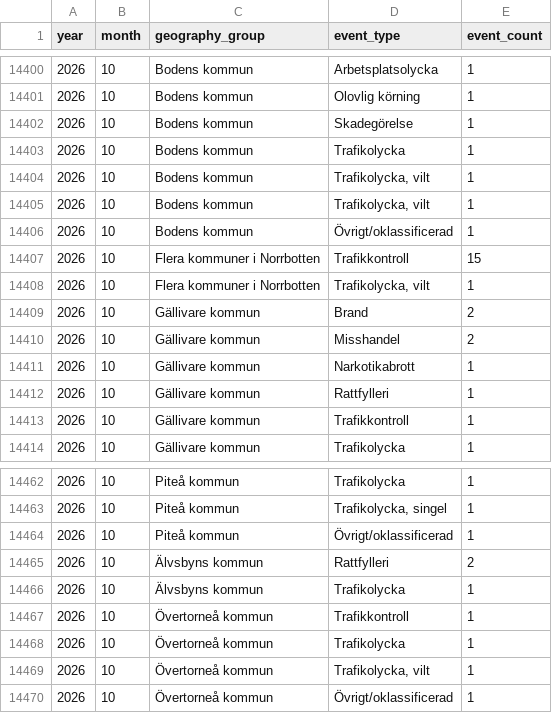
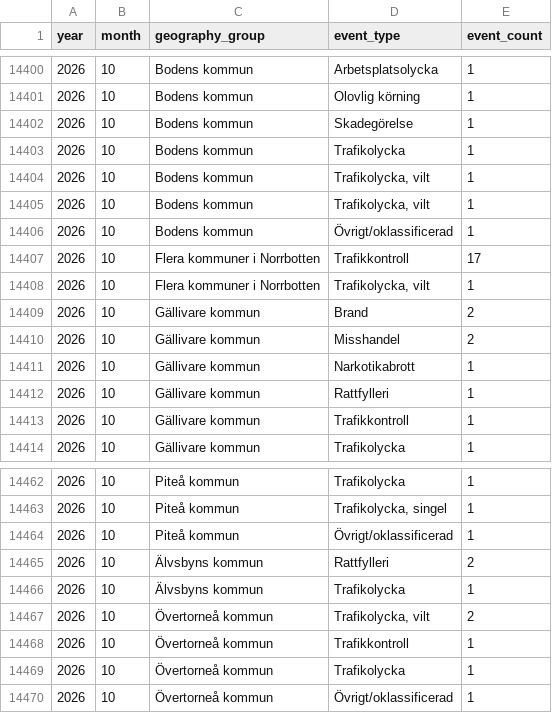
Before and after one commit to Lulea-statistik/Lulea-polishandelser, a CSV file: data/expanded_monthly_summary.csv, drawn as a sheet; only a part is shown, gaps mark what is left out.

```diff
--- a/data/expanded_monthly_summary.csv
+++ b/data/expanded_monthly_summary.csv
@@ -14406,3 +14406,3 @@ year,month,geography_group,event_type,event_count
 2026,10,Bodens kommun,Övrigt/oklassificerad,1
-2026,10,Flera kommuner i Norrbotten,Trafikkontroll,15
+2026,10,Flera kommuner i Norrbotten,Trafikkontroll,17
 2026,10,Flera kommuner i Norrbotten,"Trafikolycka,  vilt",1
@@ -14466,5 +14466,5 @@ year,month,geography_group,event_type,event_count
 2026,10,Älvsbyns kommun,Trafikolycka,1
+2026,10,Övertorneå kommun,"Trafikolycka,  vilt",2
 2026,10,Övertorneå kommun,Trafikkontroll,1
 2026,10,Övertorneå kommun,Trafikolycka,1
-2026,10,Övertorneå kommun,"Trafikolycka,  vilt",1
 2026,10,Övertorneå kommun,Övrigt/oklassificerad,1
```
Also changed, not shown: data/monthly_summary.csv, data/weekday_period_calendar.csv, 20 other files.
